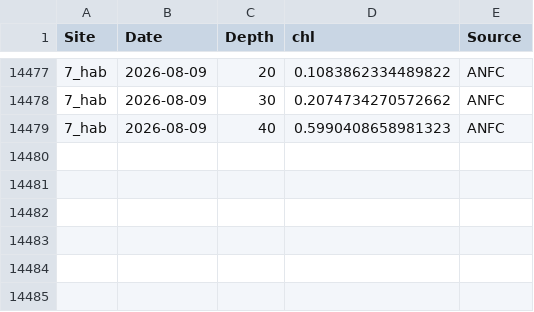
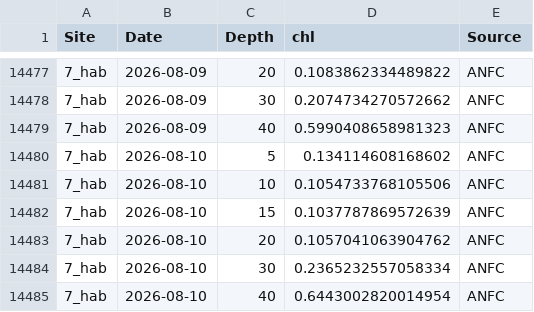
Before and after one commit to sharkbot952/temp_test2, a CSV file: data/cmem/chl/chl_7_hab.csv, drawn as a sheet; only a part is shown, gaps mark what is left out.

```diff
--- a/data/cmem/chl/chl_7_hab.csv
+++ b/data/cmem/chl/chl_7_hab.csv
@@ -14479 +14479,7 @@
 7_hab,2026-08-09,40,0.5990408658981323,ANFC
+7_hab,2026-08-10,5,0.134114608168602,ANFC
+7_hab,2026-08-10,10,0.1054733768105506,ANFC
+7_hab,2026-08-10,15,0.1037787869572639,ANFC
+7_hab,2026-08-10,20,0.1057041063904762,ANFC
+7_hab,2026-08-10,30,0.2365232557058334,ANFC
+7_hab,2026-08-10,40,0.6443002820014954,ANFC
```
Also changed, not shown: data/cmem/chl/chl_10_tom.csv, data/cmem/chl/chl_12_mas.csv, 14 other files.
